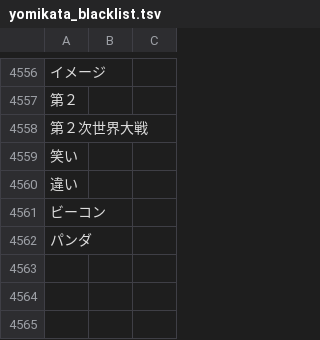
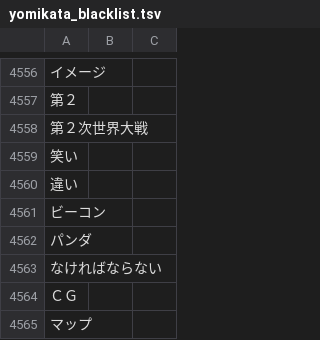
Before and after one commit to attilammagyar/jp-flashcards, a TSV file: skritter/yomikata_blacklist.tsv, drawn as a sheet; only a part is shown, gaps mark what is left out; the diff names each change by its address in the sheet, - before the commit and + after, or states it on an @@ line.

```diff
--- a/skritter/yomikata_blacklist.tsv
+++ b/skritter/yomikata_blacklist.tsv
+row 4563: なければならない
+row 4564: ＣＧ
+row 4565: マップ
```
Also changed, not shown: skritter/skritter.my_list.tsv.
